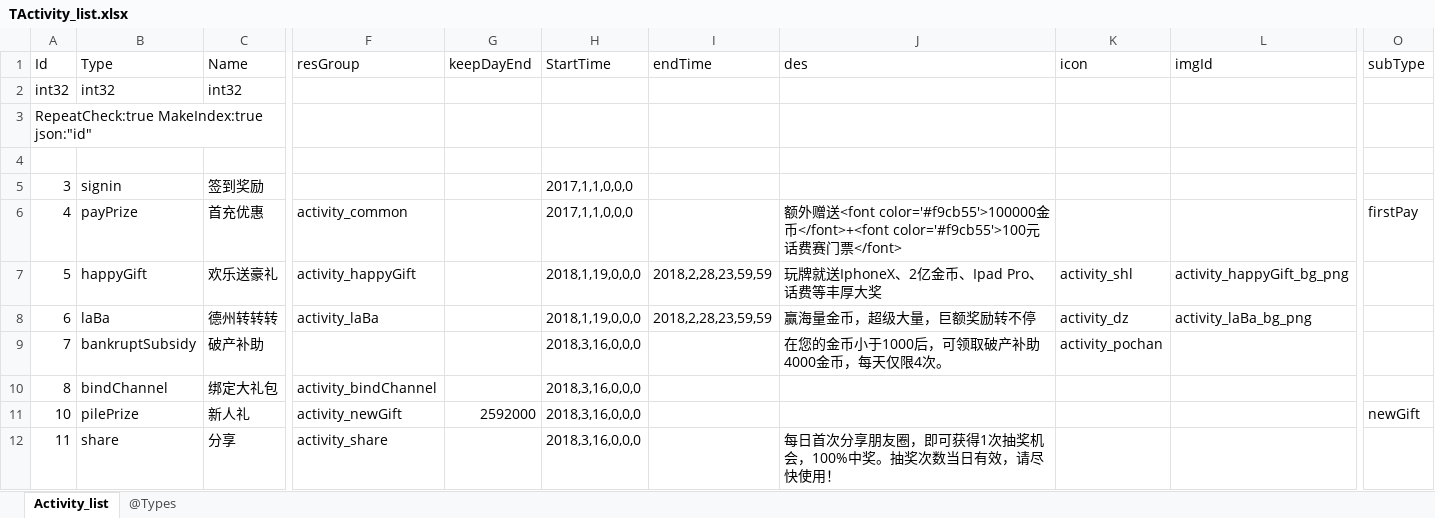
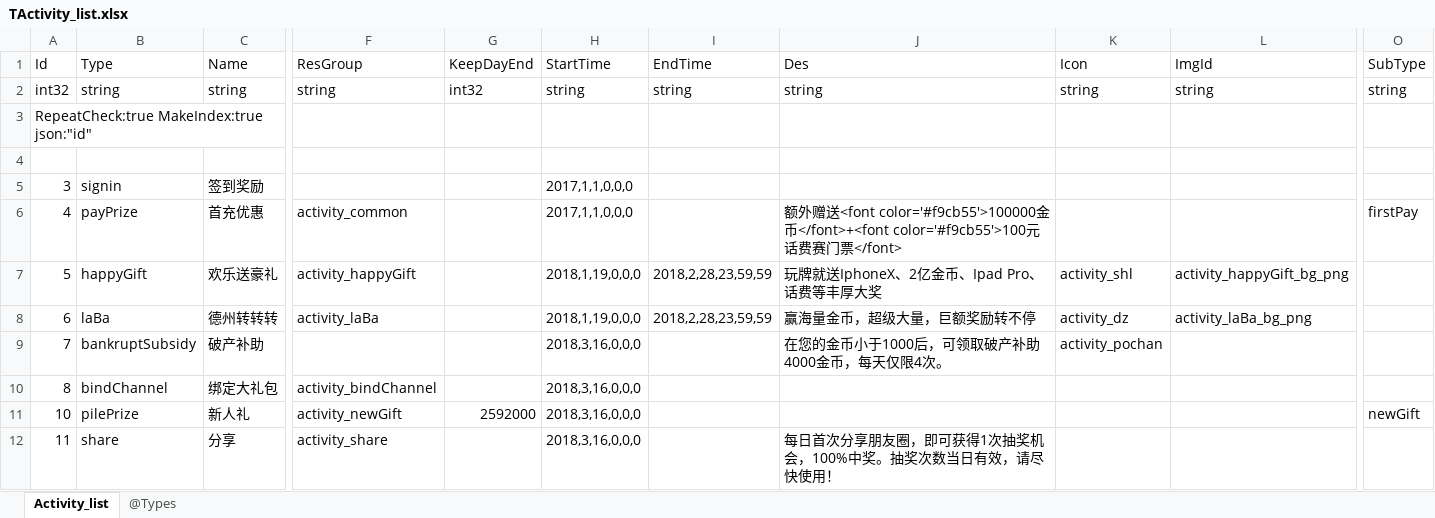
Before and after one commit to gaozhengshuang/texaspoker, an Excel workbook: docs/excel/TActivity_list.xlsx, sheet Activity_list, drawn as a sheet; only a part is shown, gaps mark what is left out; values as stored, in another font and other column widths than the file's, no borders; the diff covers the shown part only; the diff names each change by its address in the sheet, - before the commit and + after, or states it on an @@ line.

Commit message:
表格修改

```diff
--- a/docs/excel/TActivity_list.xlsx (sheet Activity_list)
+++ b/docs/excel/TActivity_list.xlsx (sheet Activity_list)
-F1: resGroup
+F1: ResGroup
-G1: keepDayEnd
+G1: KeepDayEnd
-I1: endTime
+I1: EndTime
-J1: des
+J1: Des
-K1: icon
+K1: Icon
-L1: imgId
+L1: ImgId
-O1: subType
+O1: SubType
-B2 (Type): int32
+B2 (Type): string
-C2 (Name): int32
+C2 (Name): string
-F2 (ResGroup): (empty)
+F2 (ResGroup): string
-G2 (KeepDayEnd): (empty)
+G2 (KeepDayEnd): int32
-H2 (StartTime): (empty)
+H2 (StartTime): string
-I2 (EndTime): (empty)
+I2 (EndTime): string
-J2 (Des): (empty)
+J2 (Des): string
-K2 (Icon): (empty)
+K2 (Icon): string
-L2 (ImgId): (empty)
+L2 (ImgId): string
-O2 (SubType): (empty)
+O2 (SubType): string
```
Also changed, not shown: 4 edited cells elsewhere in this sheet.
